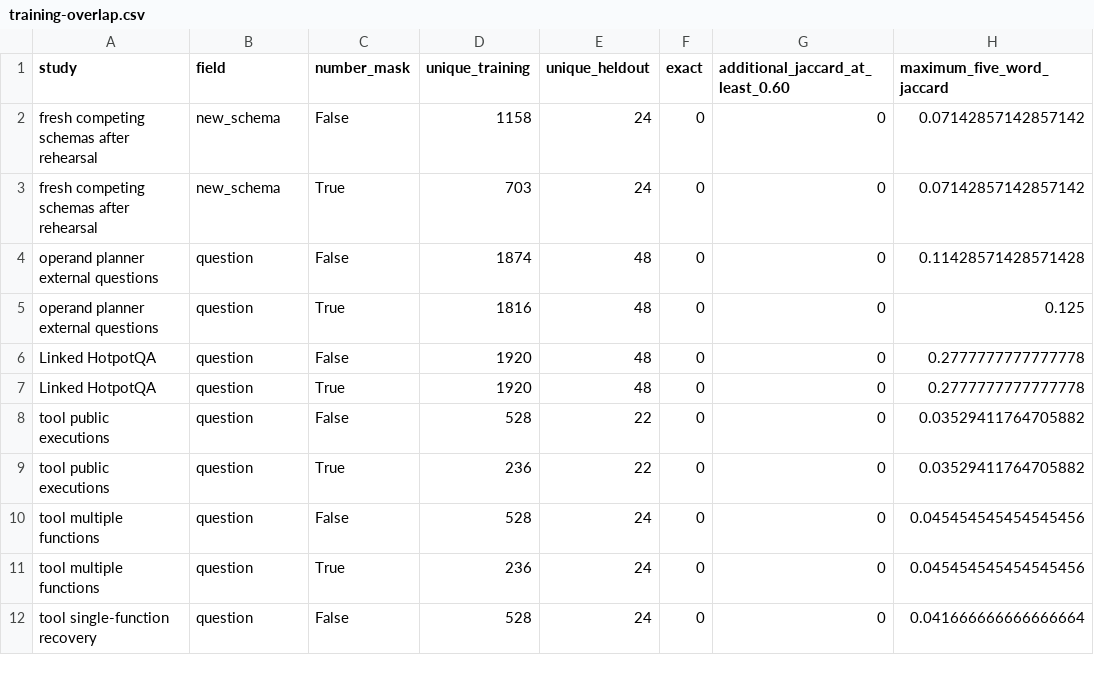
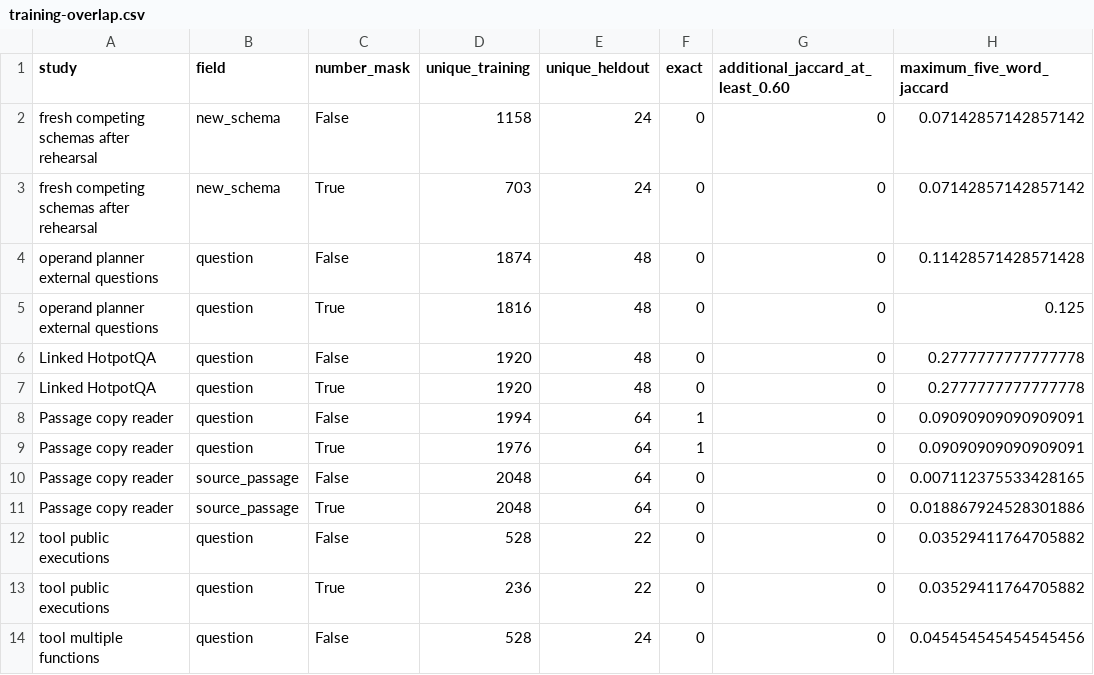
Before and after one commit to lukifer23/LoopQwen-MLX, a CSV file: paper/training-overlap.csv, drawn as a sheet; only a part is shown; the shorter side is filled out with more unchanged rows.

```diff
--- a/paper/training-overlap.csv
+++ b/paper/training-overlap.csv
@@ -7,2 +7,6 @@ Linked HotpotQA,question,False,1920,48,0,0,0.2777777777777778
 Linked HotpotQA,question,True,1920,48,0,0,0.2777777777777778
+Passage copy reader,question,False,1994,64,1,0,0.09090909090909091
+Passage copy reader,question,True,1976,64,1,0,0.09090909090909091
+Passage copy reader,source_passage,False,2048,64,0,0,0.007112375533428165
+Passage copy reader,source_passage,True,2048,64,0,0,0.018867924528301886
 tool public executions,question,False,528,22,0,0,0.03529411764705882
```
Also changed, not shown: paper/registry-index.csv, 5 other files.
